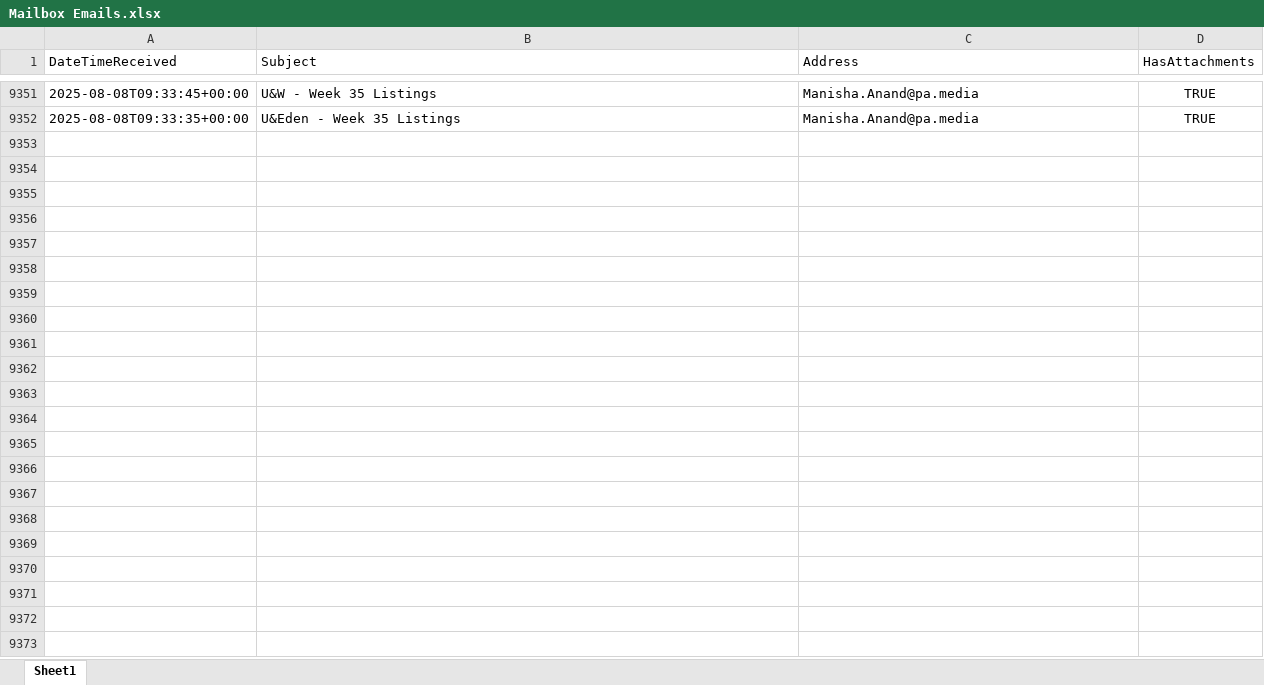
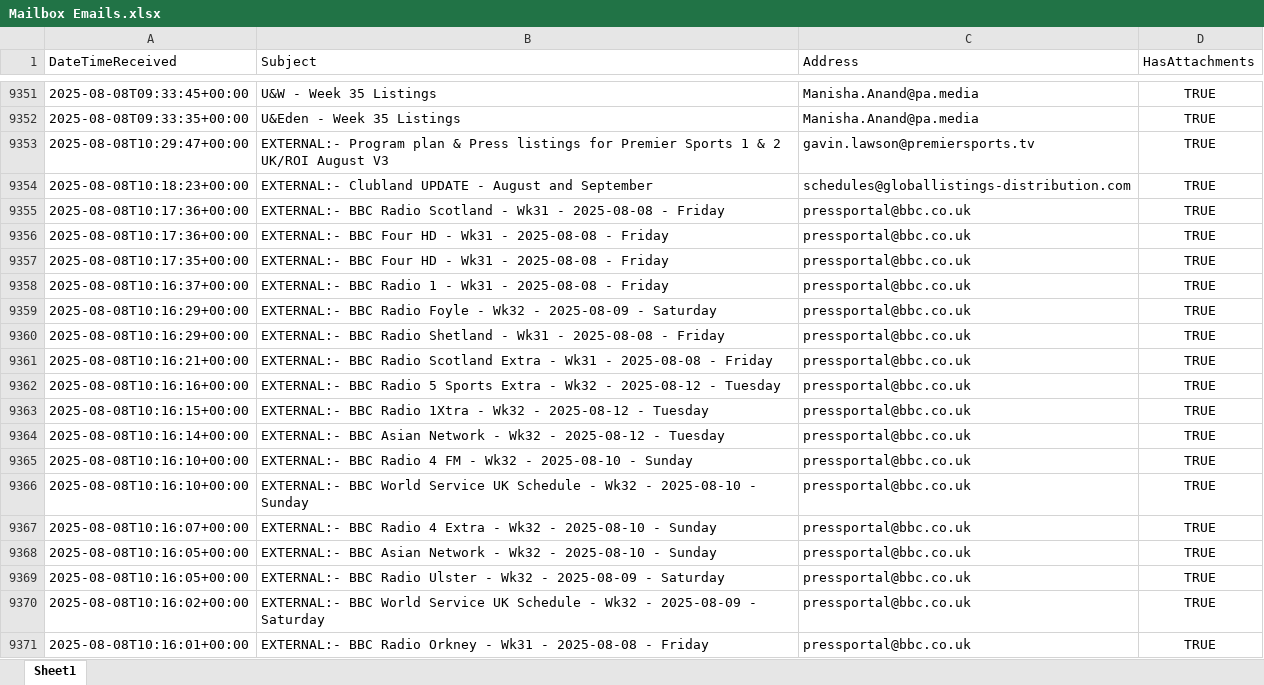
Before and after one commit to nickyleech/Files, an Excel workbook: Mailbox Emails/Mailbox Emails.xlsx, sheet Sheet1, drawn as a sheet; only a part is shown, gaps mark what is left out; values as stored, in another font and other column widths than the file's, no borders; table styles not drawn; the diff covers the shown part only; the diff names each change by its address in the sheet, - before the commit and + after, or states it on an @@ line.

Commit message:
Update file from SharePoint:

```diff
--- a/Mailbox Emails/Mailbox Emails.xlsx (sheet Sheet1)
+++ b/Mailbox Emails/Mailbox Emails.xlsx (sheet Sheet1)
+row 9353: 2025-08-08T10:29:47+00:00 | EXTERNAL:- Program plan & Press listings for Premier Sports 1 & 2 UK/ROI August V3 | gavin.lawson@premiersports.tv | TRUE
+row 9354: 2025-08-08T10:18:23+00:00 | EXTERNAL:- Clubland UPDATE - August and September | schedules@globallistings-distribution.com | TRUE
+row 9355: 2025-08-08T10:17:36+00:00 | EXTERNAL:- BBC Radio Scotland - Wk31 - 2025-08-08 - Friday | pressportal@bbc.co.uk | TRUE
+row 9356: 2025-08-08T10:17:36+00:00 | EXTERNAL:- BBC Four HD - Wk31 - 2025-08-08 - Friday | pressportal@bbc.co.uk | TRUE
+row 9357: 2025-08-08T10:17:35+00:00 | EXTERNAL:- BBC Four HD - Wk31 - 2025-08-08 - Friday | pressportal@bbc.co.uk | TRUE
+row 9358: 2025-08-08T10:16:37+00:00 | EXTERNAL:- BBC Radio 1 - Wk31 - 2025-08-08 - Friday | pressportal@bbc.co.uk | TRUE
+row 9359: 2025-08-08T10:16:29+00:00 | EXTERNAL:- BBC Radio Foyle - Wk32 - 2025-08-09 - Saturday | pressportal@bbc.co.uk | TRUE
+row 9360: 2025-08-08T10:16:29+00:00 | EXTERNAL:- BBC Radio Shetland - Wk31 - 2025-08-08 - Friday | pressportal@bbc.co.uk | TRUE
+row 9361: 2025-08-08T10:16:21+00:00 | EXTERNAL:- BBC Radio Scotland Extra - Wk31 - 2025-08-08 - Friday | pressportal@bbc.co.uk | TRUE
+row 9362: 2025-08-08T10:16:16+00:00 | EXTERNAL:- BBC Radio 5 Sports Extra - Wk32 - 2025-08-12 - Tuesday | pressportal@bbc.co.uk | TRUE
+row 9363: 2025-08-08T10:16:15+00:00 | EXTERNAL:- BBC Radio 1Xtra - Wk32 - 2025-08-12 - Tuesday | pressportal@bbc.co.uk | TRUE
+row 9364: 2025-08-08T10:16:14+00:00 | EXTERNAL:- BBC Asian Network - Wk32 - 2025-08-12 - Tuesday | pressportal@bbc.co.uk | TRUE
+row 9365: 2025-08-08T10:16:10+00:00 | EXTERNAL:- BBC Radio 4 FM - Wk32 - 2025-08-10 - Sunday | pressportal@bbc.co.uk | TRUE
+row 9366: 2025-08-08T10:16:10+00:00 | EXTERNAL:- BBC World Service UK Schedule - Wk32 - 2025-08-10 - Sunday | pressportal@bbc.co.uk | TRUE
+row 9367: 2025-08-08T10:16:07+00:00 | EXTERNAL:- BBC Radio 4 Extra - Wk32 - 2025-08-10 - Sunday | pressportal@bbc.co.uk | TRUE
+row 9368: 2025-08-08T10:16:05+00:00 | EXTERNAL:- BBC Asian Network - Wk32 - 2025-08-10 - Sunday | pressportal@bbc.co.uk | TRUE
+row 9369: 2025-08-08T10:16:05+00:00 | EXTERNAL:- BBC Radio Ulster - Wk32 - 2025-08-09 - Saturday | pressportal@bbc.co.uk | TRUE
+row 9370: 2025-08-08T10:16:02+00:00 | EXTERNAL:- BBC World Service UK Schedule - Wk32 - 2025-08-09 - Saturday | pressportal@bbc.co.uk | TRUE
+row 9371: 2025-08-08T10:16:01+00:00 | EXTERNAL:- BBC Radio Orkney - Wk31 - 2025-08-08 - Friday | pressportal@bbc.co.uk | TRUE
```
Also changed, not shown: 18 added rows elsewhere in this sheet.
